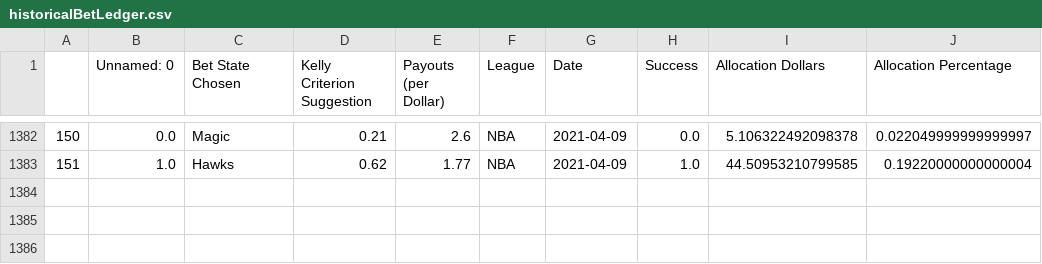
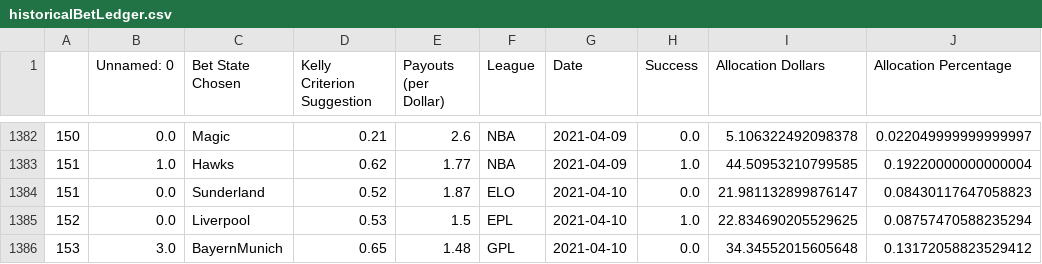
Before and after one commit to axz2000/sportsbook, a CSV file: masterScript/historicalBetLedger.csv, drawn as a sheet; only a part is shown, gaps mark what is left out; the diff names each change by its address in the sheet, - before the commit and + after, or states it on an @@ line.

```diff
--- a/masterScript/historicalBetLedger.csv
+++ b/masterScript/historicalBetLedger.csv
+row 1384: 151 | 0.0 | Sunderland | 0.52 | 1.87 | ELO | 2021-04-10 | 0.0 | 21.981132899876147 | 0.08430117647058823
+row 1385: 152 | 0.0 | Liverpool | 0.53 | 1.5 | EPL | 2021-04-10 | 1.0 | 22.834690205529625 | 0.08757470588235294
+row 1386: 153 | 3.0 | BayernMunich | 0.65 | 1.48 | GPL | 2021-04-10 | 0.0 | 34.34552015605648 | 0.13172058823529412
```
Also changed, not shown: masterScript/masterDaily.csv, masterScript/masterUpcoming.csv, 6 other files.
